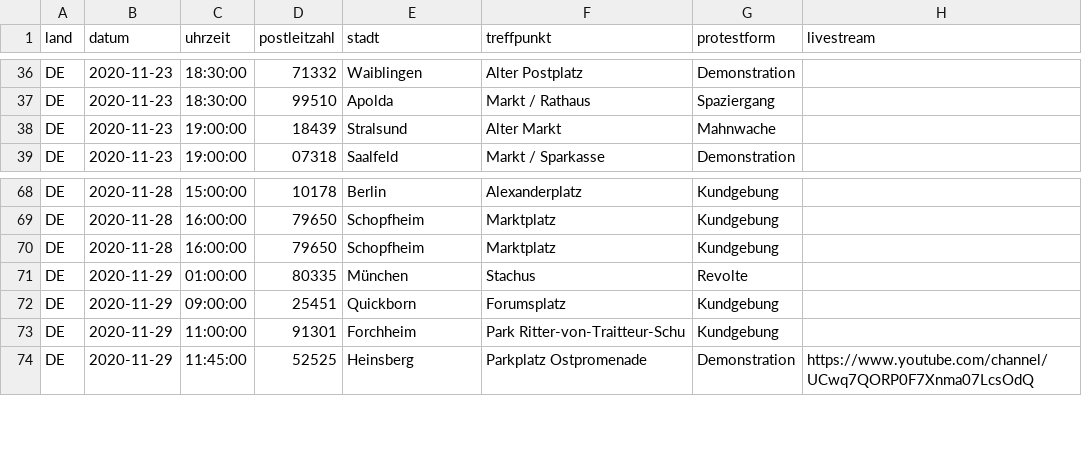
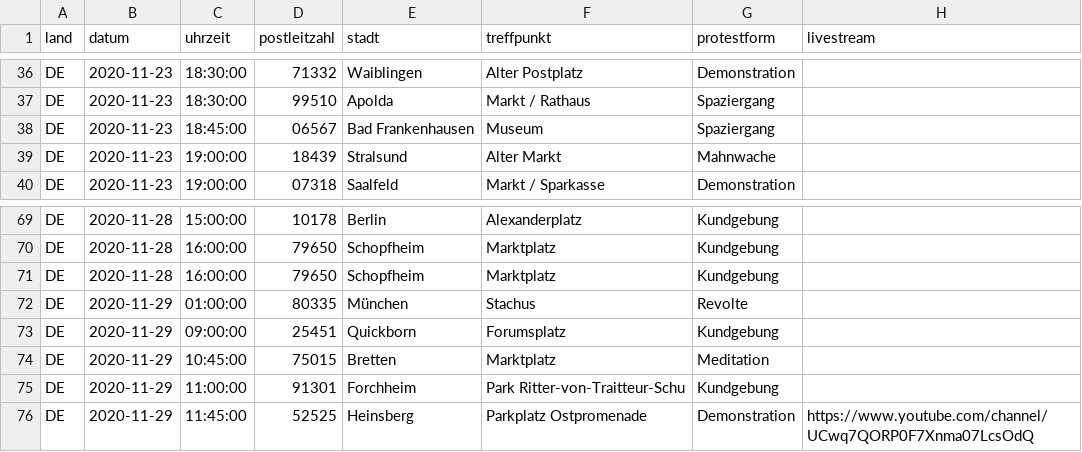
Before and after one commit to anonymous-tld/m.terminkalender.top, a CSV file: _data/demotermine.csv, drawn as a sheet; only a part is shown, gaps mark what is left out.

Commit message:
Update demotermine.csv from https://demo.terminkalender.top/demotermine.csv

```diff
--- a/_data/demotermine.csv
+++ b/_data/demotermine.csv
@@ -37,2 +37,3 @@ DE,2020-11-23,18:30:00,71332,Waiblingen,Alter Postplatz,Demonstration,
 DE,2020-11-23,18:30:00,99510,Apolda,Markt / Rathaus,Spaziergang,
+DE,2020-11-23,18:45:00,06567,Bad Frankenhausen,Museum,Spaziergang,
 DE,2020-11-23,19:00:00,18439,Stralsund,Alter Markt,Mahnwache,
@@ -72,2 +73,3 @@ DE,2020-11-29,01:00:00,80335,München,Stachus,Revolte,
 DE,2020-11-29,09:00:00,25451,Quickborn,Forumsplatz,Kundgebung,
+DE,2020-11-29,10:45:00,75015,Bretten,Marktplatz,Meditation,
 DE,2020-11-29,11:00:00,91301,Forchheim,Park Ritter-von-Traitteur-Schu,Kundgebung,
```
